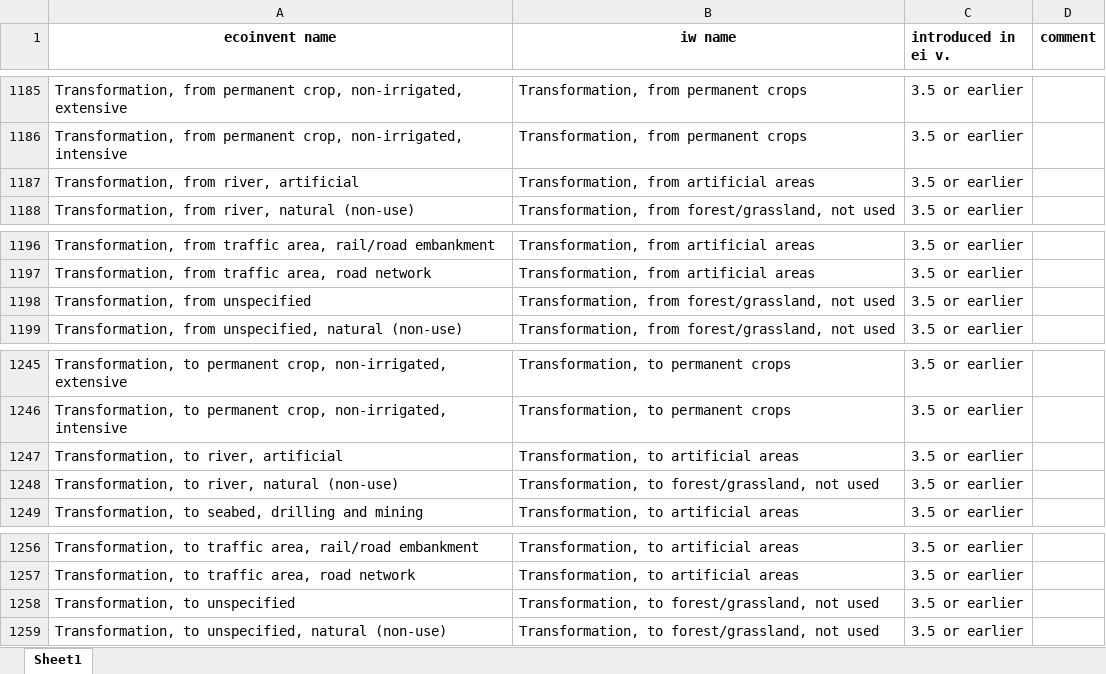
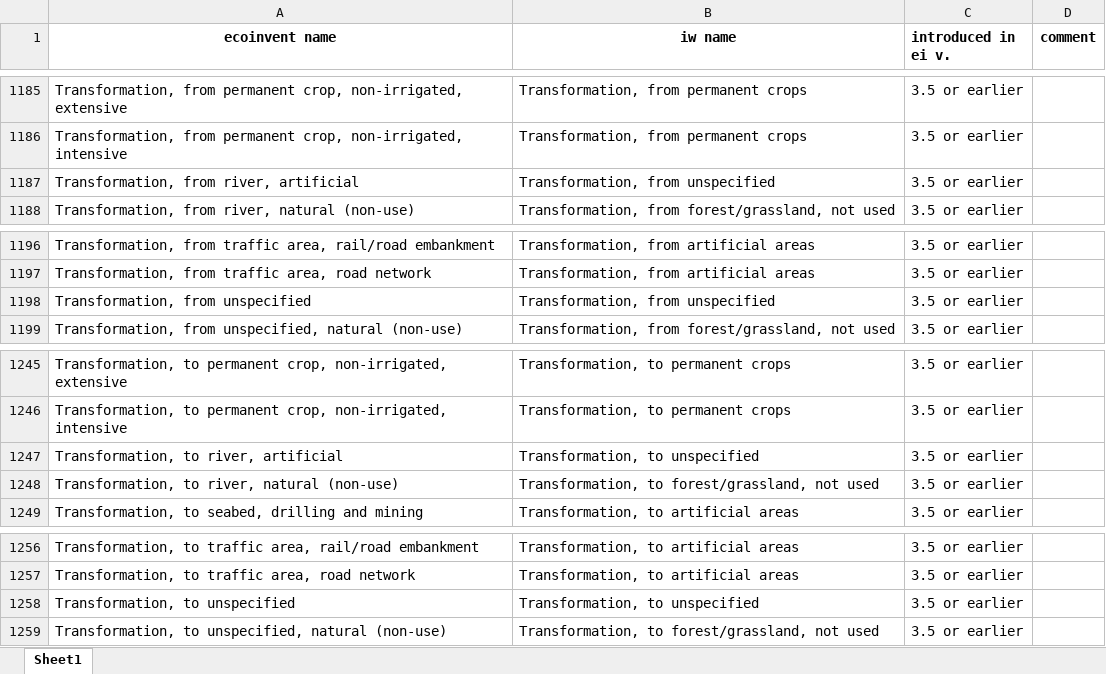
Before and after one commit to CIRAIG/IWP_Reborn, an Excel workbook: Data/mappings/ei35/ei_iw_mapping.xlsx, sheet Sheet1, drawn as a sheet; only a part is shown, gaps mark what is left out; values as stored, in another font and other column widths than the file's, no borders; the diff covers the shown part only; the diff names each change by its address in the sheet, - before the commit and + after, or states it on an @@ line.

```diff
--- a/Data/mappings/ei35/ei_iw_mapping.xlsx (sheet Sheet1)
+++ b/Data/mappings/ei35/ei_iw_mapping.xlsx (sheet Sheet1)
-B1187 (iw name): Transformation, from artificial areas
+B1187 (iw name): Transformation, from unspecified
-B1198 (iw name): Transformation, from forest/grassland, not used
+B1198 (iw name): Transformation, from unspecified
-B1247 (iw name): Transformation, to artificial areas
+B1247 (iw name): Transformation, to unspecified
-B1258 (iw name): Transformation, to forest/grassland, not used
+B1258 (iw name): Transformation, to unspecified
```
Also changed, not shown: 8 edited cells elsewhere in this sheet, Data/mappings/SP/sp_mapping.xlsx, Data/mappings/ei36/ei_iw_mapping.xlsx, 11 other files.
